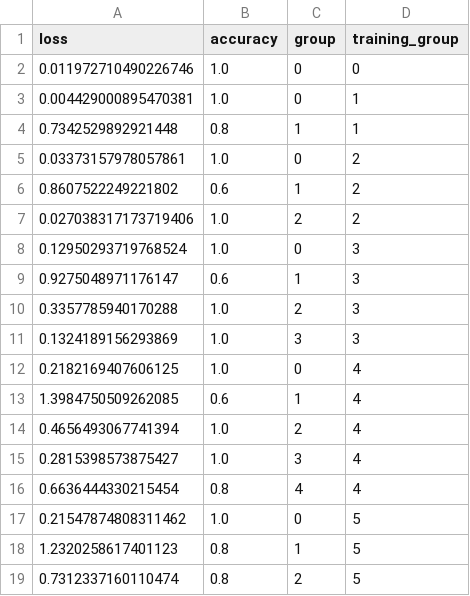
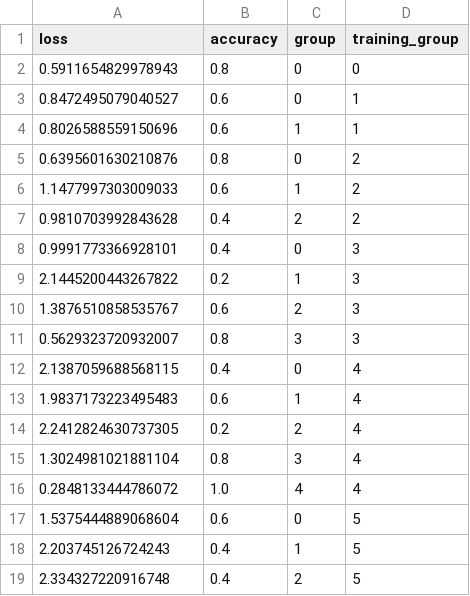
Before and after one commit to ByteFuse/MAMLCon, a CSV file: notebooks/nway5_k5_updateFalse.csv, drawn as a sheet; only a part is shown; the diff covers the shown part only.

```diff
--- a/notebooks/nway5_k5_updateFalse.csv
+++ b/notebooks/nway5_k5_updateFalse.csv
@@ -1,19 +1,19 @@
 loss,accuracy,group,training_group
-0.011972710490226746,1.0,0,0
-0.004429000895470381,1.0,0,1
-0.7342529892921448,0.8,1,1
-0.03373157978057861,1.0,0,2
-0.8607522249221802,0.6,1,2
-0.027038317173719406,1.0,2,2
-0.12950293719768524,1.0,0,3
-0.9275048971176147,0.6,1,3
-0.3357785940170288,1.0,2,3
-0.1324189156293869,1.0,3,3
-0.2182169407606125,1.0,0,4
-1.3984750509262085,0.6,1,4
-0.4656493067741394,1.0,2,4
-0.2815398573875427,1.0,3,4
-0.6636444330215454,0.8,4,4
-0.21547874808311462,1.0,0,5
-1.2320258617401123,0.8,1,5
-0.7312337160110474,0.8,2,5
+0.5911654829978943,0.8,0,0
+0.8472495079040527,0.6,0,1
+0.8026588559150696,0.6,1,1
+0.6395601630210876,0.8,0,2
+1.1477997303009033,0.6,1,2
+0.9810703992843628,0.4,2,2
+0.9991773366928101,0.4,0,3
+2.1445200443267822,0.2,1,3
+1.3876510858535767,0.6,2,3
+0.5629323720932007,0.8,3,3
+2.1387059688568115,0.4,0,4
+1.9837173223495483,0.6,1,4
+2.2412824630737305,0.2,2,4
+1.3024981021881104,0.8,3,4
+0.2848133444786072,1.0,4,4
+1.5375444889068604,0.6,0,5
+2.203745126724243,0.4,1,5
+2.334327220916748,0.4,2,5
```
Also changed, not shown: 64 edited cells elsewhere in this file, notebooks/nway5_k20_updateFalse_MAMLCON.csv, notebooks/nway5_k20_updateTrue.csv, 32 other files.
